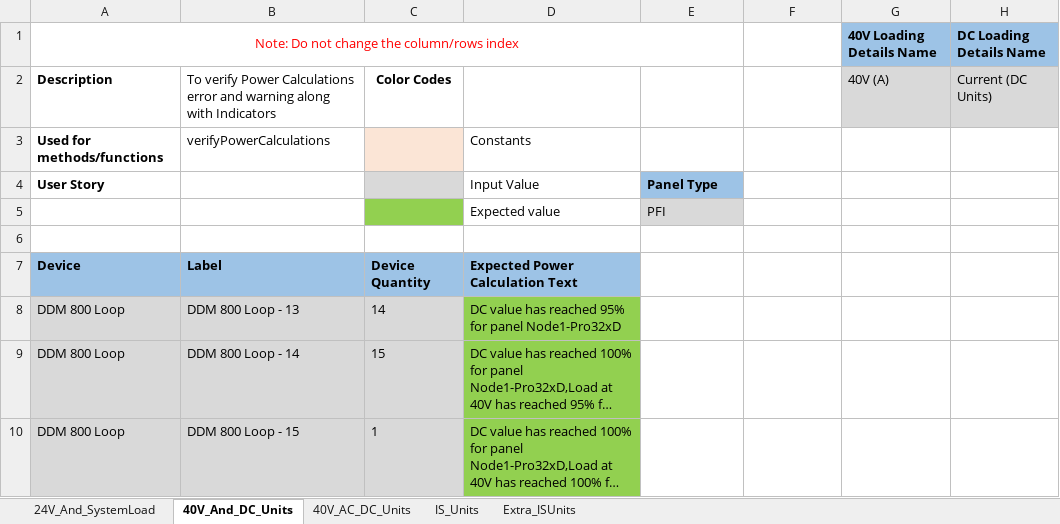
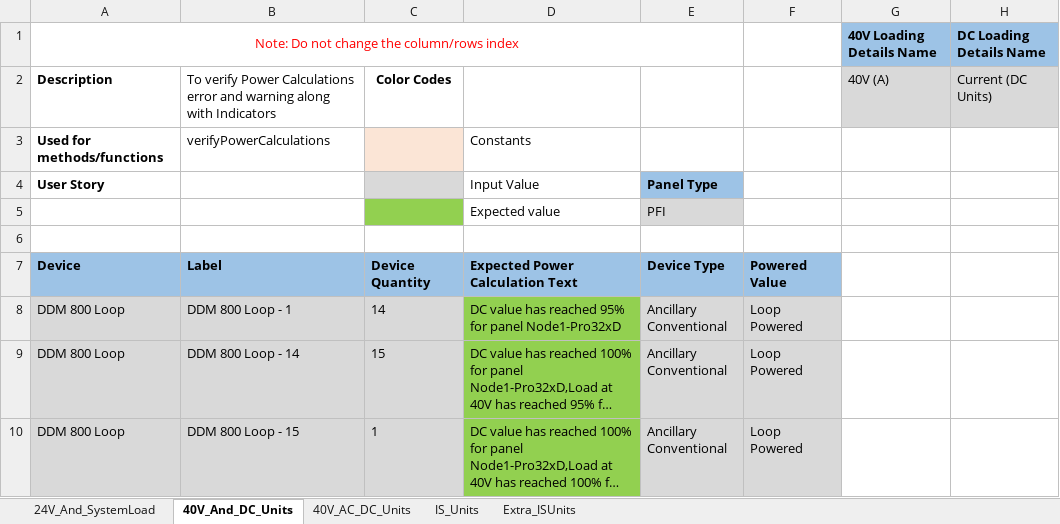
Before and after one commit to rohanpaw/DesktopInt, an Excel workbook: Test Data/TC_52210_11_12_13_Verify_Power_Calculation_Is_Populated_Where_Error_And_Warning_Messages_Are_Displayed.xlsx, sheet 40V_And_DC_Units, drawn as a sheet; long unchanged cells end in …; values as stored, in another font and other column widths than the file's, no borders; the diff names each change by its address in the sheet, - before the commit and + after, or states it on an @@ line.

```diff
--- a/Test Data/TC_52210_11_12_13_Verify_Power_Calculation_Is_Populated_Where_Error_And_Warning_Messages_Are_Displayed.xlsx (sheet 40V_And_DC_Units)
+++ b/Test Data/TC_52210_11_12_13_Verify_Power_Calculation_Is_Populated_Where_Error_And_Warning_Messages_Are_Displayed.xlsx (sheet 40V_And_DC_Units)
-E7: (empty)
+E7: Device Type
-E7:F7 fill: none
+E7:F7 fill: #9DC3E6
-F7: (empty)
+F7: Powered Value
-B8: DDM 800 Loop - 13
+B8: DDM 800 Loop - 1
-E8:E10: (empty)
+E8:E10: Ancillary Conventional
-E8:F10 fill: none
+E8:F10 fill: #D9D9D9
-F8:F10: (empty)
+F8:F10: Loop Powered
```
Also changed, not shown: Test Data/TC_226_Verify Trip Current Calculation for PFI.xlsx, Test Data/TC_52_Verify_Devices_Order_in_Dropped_Gallery.xlsx, 1 other file.
